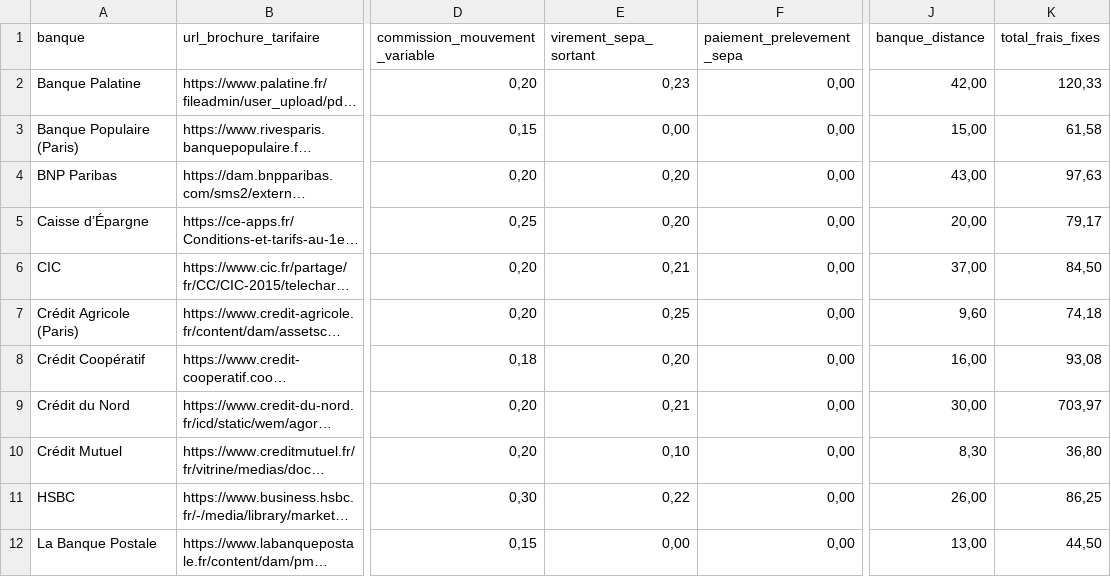
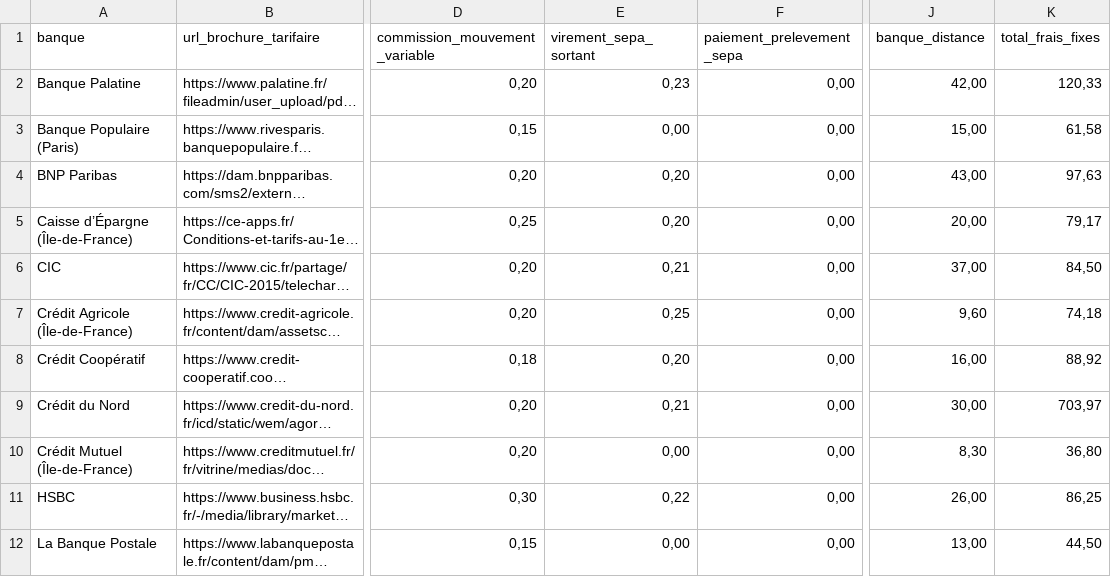
Before and after one commit to memobank/data, a CSV file: frais-bancaires-2020/frais-bancaires.csv, drawn as a sheet; only a part is shown, gaps mark what is left out; long unchanged cells end in …; the diff names each change by its address in the sheet, - before the commit and + after, or states it on an @@ line.

Commit message:
Update 2020 dataset
This commit amends a few lines in our CSV and updates our Readme.

```diff
--- a/frais-bancaires-2020/frais-bancaires.csv
+++ b/frais-bancaires-2020/frais-bancaires.csv
-A5 (banque): Caisse d’Épargne
+A5 (banque): Caisse d’Épargne (Île-de-France)
-A7 (banque): Crédit Agricole (Paris)
+A7 (banque): Crédit Agricole (Île-de-France)
-K8 (total_frais_fixes): 93,08
+K8 (total_frais_fixes): 88,92
-A10 (banque): Crédit Mutuel
+A10 (banque): Crédit Mutuel (Île-de-France)
-E10 (virement_sepa_sortant): 0,10
+E10 (virement_sepa_sortant): 0,00
```
Also changed, not shown: 1 other file.
